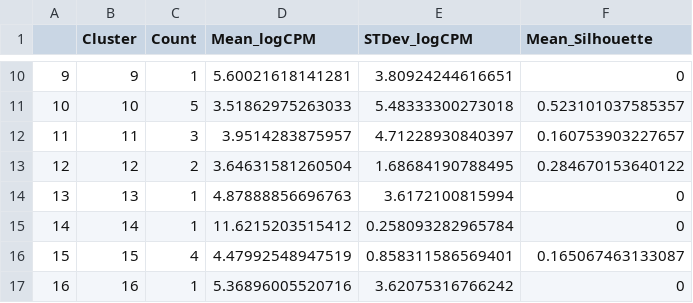
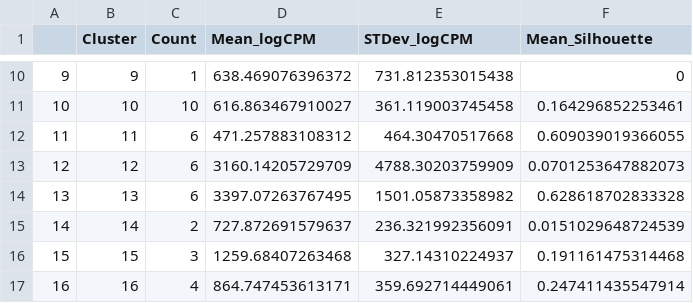
Before and after one commit to afaranda/CISC683_Project, a CSV file: Gene_Cluster_Stats.csv, drawn as a sheet; only a part is shown, gaps mark what is left out; the diff covers the shown part only.

```diff
--- a/Gene_Cluster_Stats.csv
+++ b/Gene_Cluster_Stats.csv
@@ -10,8 +10,8 @@
-"9",9,1,5.60021618141281,3.80924244616651,0
-"10",10,5,3.51862975263033,5.48333300273018,0.523101037585357
-"11",11,3,3.9514283875957,4.71228930840397,0.160753903227657
-"12",12,2,3.64631581260504,1.68684190788495,0.284670153640122
-"13",13,1,4.87888856696763,3.6172100815994,0
-"14",14,1,11.6215203515412,0.258093282965784,0
-"15",15,4,4.47992548947519,0.858311586569401,0.165067463133087
-"16",16,1,5.36896005520716,3.62075316766242,0
+"9",9,1,638.469076396372,731.812353015438,0
+"10",10,10,616.863467910027,361.119003745458,0.164296852253461
+"11",11,6,471.257883108312,464.30470517668,0.609039019366055
+"12",12,6,3160.14205729709,4788.30203759909,0.0701253647882073
+"13",13,6,3397.07263767495,1501.05873358982,0.628618702833328
+"14",14,2,727.872691579637,236.321992356091,0.0151029648724539
+"15",15,3,1259.68407263468,327.14310224937,0.191161475314468
+"16",16,4,864.747453613171,359.692714449061,0.247411435547914
```
Also changed, not shown: 46 edited cells elsewhere in this file, 23 other files.
